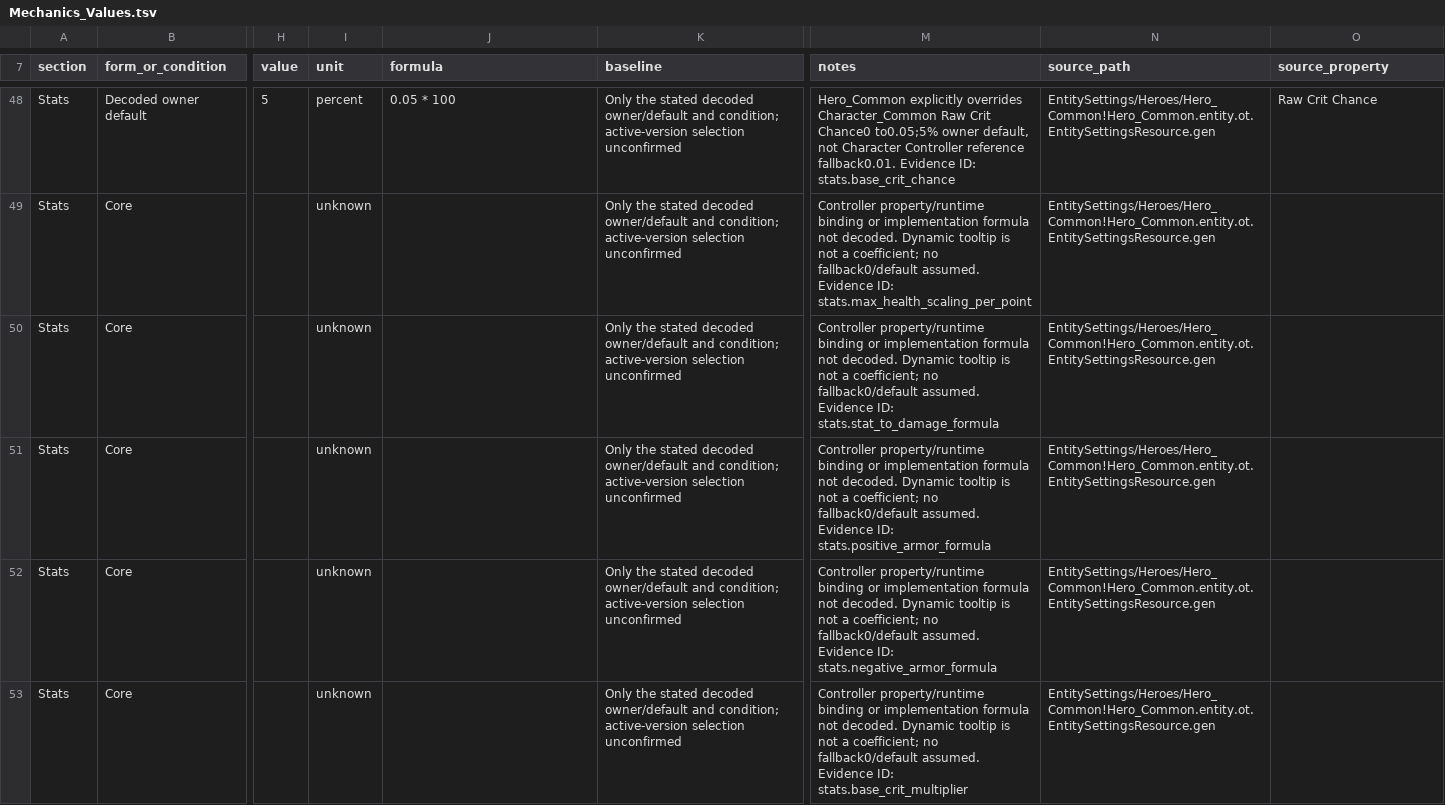
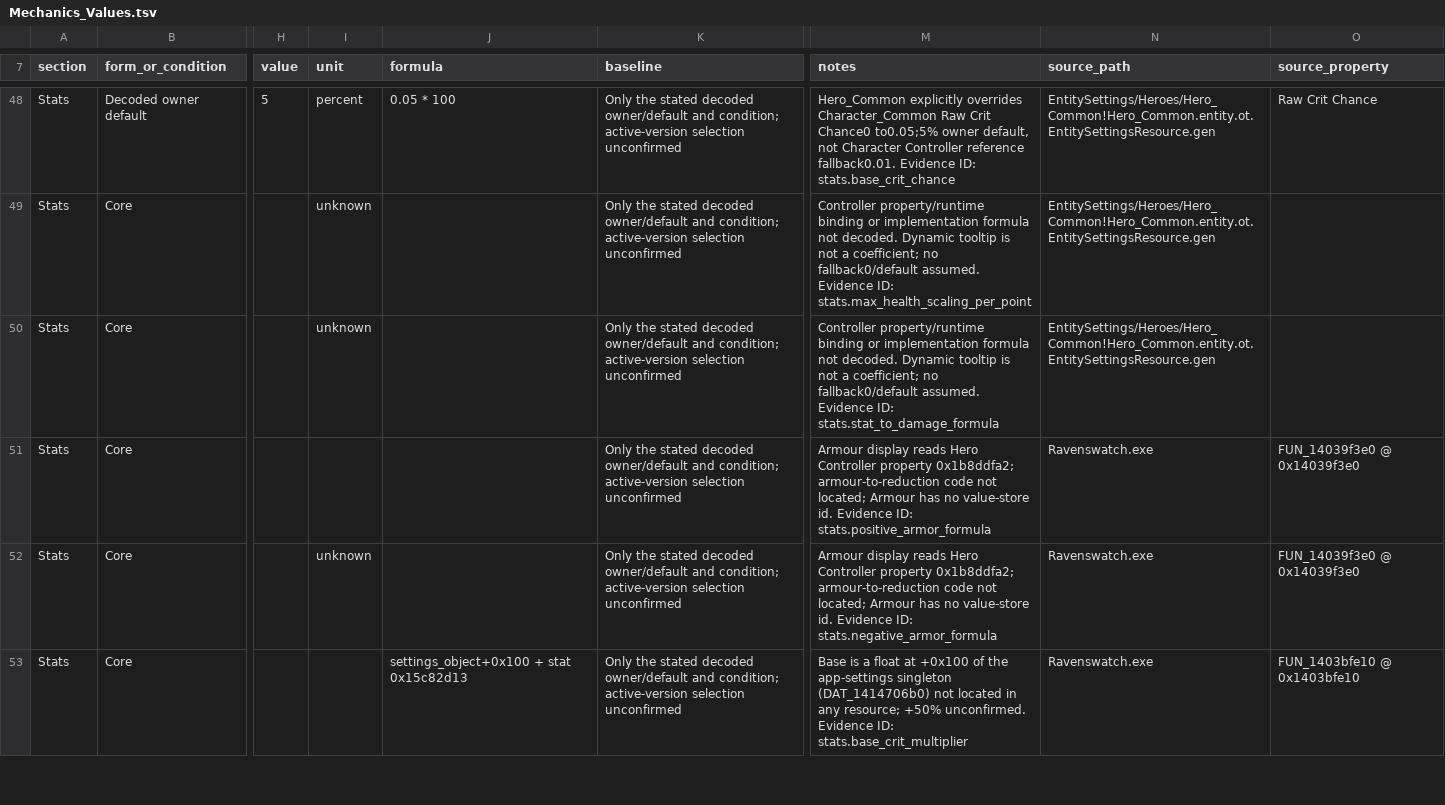
Before and after one commit to Skigim/ravenswatch-wiki-data, a TSV file: data/Mechanics_Values.tsv, drawn as a sheet; only a part is shown, gaps mark what is left out; the diff covers the shown part only; the diff names each change by its address in the sheet, - before the commit and + after, or states it on an @@ line.

Commit message:
Verify contributor claims and extend the tables
Add Game_Modifiers, Challenges, Achievements and Hero_Skin_Unlocks tables, add or sharpen rows in Mechanics_Values, Magical_Objects_Values and Map_Stash_Models, add CLAIMS.md, and record snapshot 2026-11-13-contributor-claims. All values read from the 1.06 tree and Ravenswatch.exe, Steam build 25174305.

```diff
--- a/data/Mechanics_Values.tsv
+++ b/data/Mechanics_Values.tsv
-I51 (unit): unknown
+I51 (unit): (empty)
-M51 (notes): Controller property/runtime binding or implementation formula not decoded. Dynamic tooltip is not a coefficient; no fallback0/default assumed. Evidence ID:…
+M51 (notes): Armour display reads Hero Controller property 0x1b8ddfa2; armour-to-reduction code not located; Armour has no value-store id. Evidence ID:…
-N51:N53 (source_path): EntitySettings/Heroes/Hero_Common!Hero_Common.entity.ot.EntitySettingsResource.gen
+N51:N53 (source_path): Ravenswatch.exe
-O51:O52 (source_property): (empty)
+O51:O52 (source_property): FUN_14039f3e0 @ 0x14039f3e0
-M52 (notes): Controller property/runtime binding or implementation formula not decoded. Dynamic tooltip is not a coefficient; no fallback0/default assumed. Evidence ID:…
+M52 (notes): Armour display reads Hero Controller property 0x1b8ddfa2; armour-to-reduction code not located; Armour has no value-store id. Evidence ID:…
-I53 (unit): unknown
+I53 (unit): (empty)
-J53 (formula): (empty)
+J53 (formula): settings_object+0x100 + stat 0x15c82d13
-M53 (notes): Controller property/runtime binding or implementation formula not decoded. Dynamic tooltip is not a coefficient; no fallback0/default assumed. Evidence ID:…
+M53 (notes): Base is a float at +0x100 of the app-settings singleton (DAT_1414706b0) not located in any resource; +50% unconfirmed. Evidence ID:…
-O53 (source_property): (empty)
+O53 (source_property): FUN_1403bfe10 @ 0x1403bfe10
```
Also changed, not shown: 7 added rows and 27 edited cells elsewhere in this file, data/Magical_Objects_Values.tsv, data/Map_Stash_Models.tsv, 13 other files.
